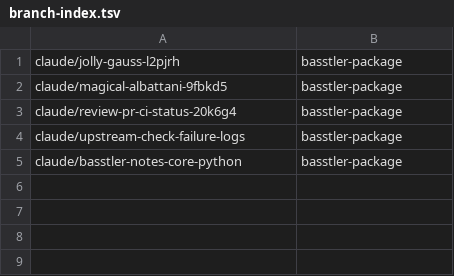
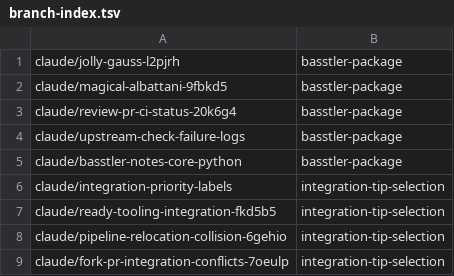
Before and after one commit to AbdelrhmanBassiouny/basstler, a TSV file: .claude/personal/plans/_generated/branch-index.tsv, drawn as a sheet.

Commit message:
Update plan manifest for integration-tip-selection

```diff
--- a/.claude/personal/plans/_generated/branch-index.tsv
+++ b/.claude/personal/plans/_generated/branch-index.tsv
@@ -5 +5,5 @@ claude/upstream-check-failure-logs	basstler-package
 claude/basstler-notes-core-python	basstler-package
+claude/integration-priority-labels	integration-tip-selection
+claude/ready-tooling-integration-fkd5b5	integration-tip-selection
+claude/pipeline-relocation-collision-6gehio	integration-tip-selection
+claude/fork-pr-integration-conflicts-7oeulp	integration-tip-selection
```
Also changed, not shown: 2 other files.
